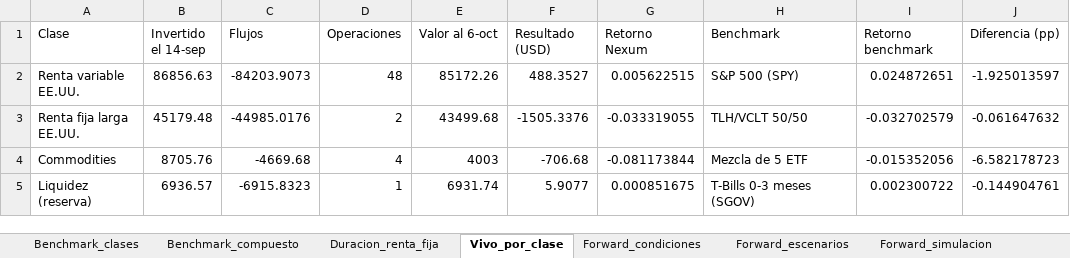
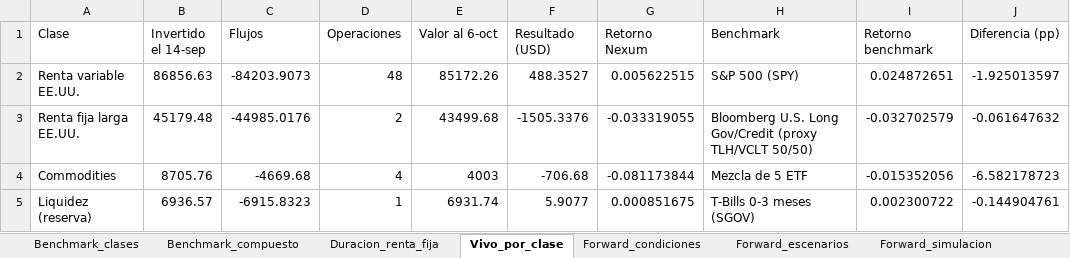
Before and after one commit to FranciscaMorales/Simulaci-n-de-Inversi-nes, an Excel workbook: nexum_proyecto_final/resultados/analisis_adicional.xlsx, sheet Vivo_por_clase, drawn as a sheet; values as stored, in another font and other column widths than the file's, no borders; the diff names each change by its address in the sheet, - before the commit and + after, or states it on an @@ line.

```diff
--- a/nexum_proyecto_final/resultados/analisis_adicional.xlsx (sheet Vivo_por_clase)
+++ b/nexum_proyecto_final/resultados/analisis_adicional.xlsx (sheet Vivo_por_clase)
-H3 (Benchmark): TLH/VCLT 50/50
+H3 (Benchmark): Bloomberg U.S. Long Gov/Credit (proxy TLH/VCLT 50/50)
```
Also changed, not shown: sheet Benchmark_clases, 4 other files.
